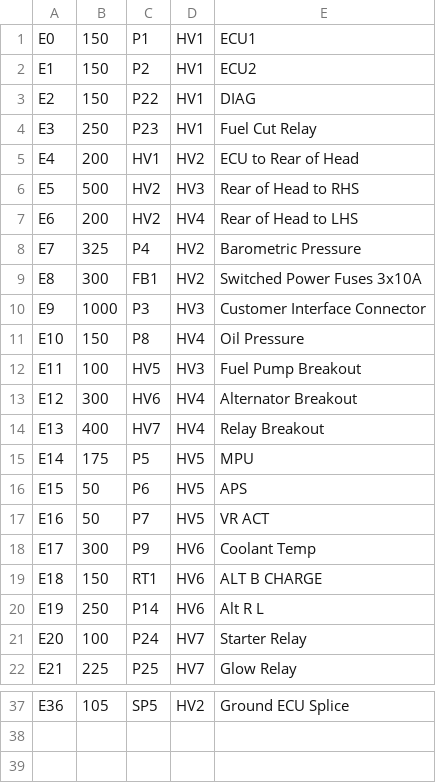
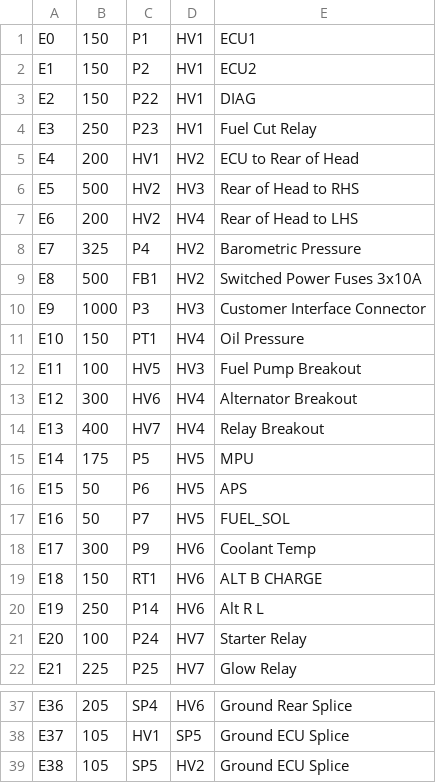
Before and after one commit to Ideograham/Harness, a CSV file: misc/Edges.csv, drawn as a sheet; only a part is shown, gaps mark what is left out; the diff covers the shown part only; the diff names each change by its address in the sheet, - before the commit and + after, or states it on an @@ line.

```diff
--- a/misc/Edges.csv
+++ b/misc/Edges.csv
-B9: 300
+B9: 500
-C11: P8
+C11: PT1
-E17: VR ACT
+E17: FUEL_SOL
-B37: 105
+B37: 205
-C37: SP5
+C37: SP4
-D37: HV2
+D37: HV6
-E37: Ground ECU Splice
+E37: Ground Rear Splice
+row 38: E37 | 105 | HV1 | SP5 | Ground ECU Splice
+row 39: E38 | 105 | SP5 | HV2 | Ground ECU Splice
```
Also changed, not shown: 35 edited cells elsewhere in this file, misc/Verticies.csv, misc/Wires.csv, 7 other files.
